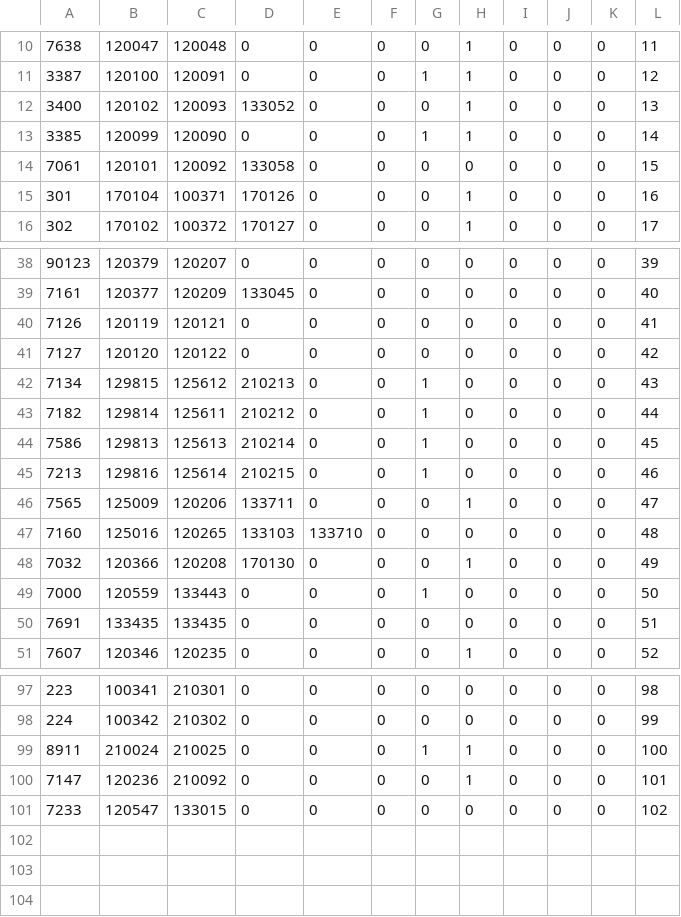
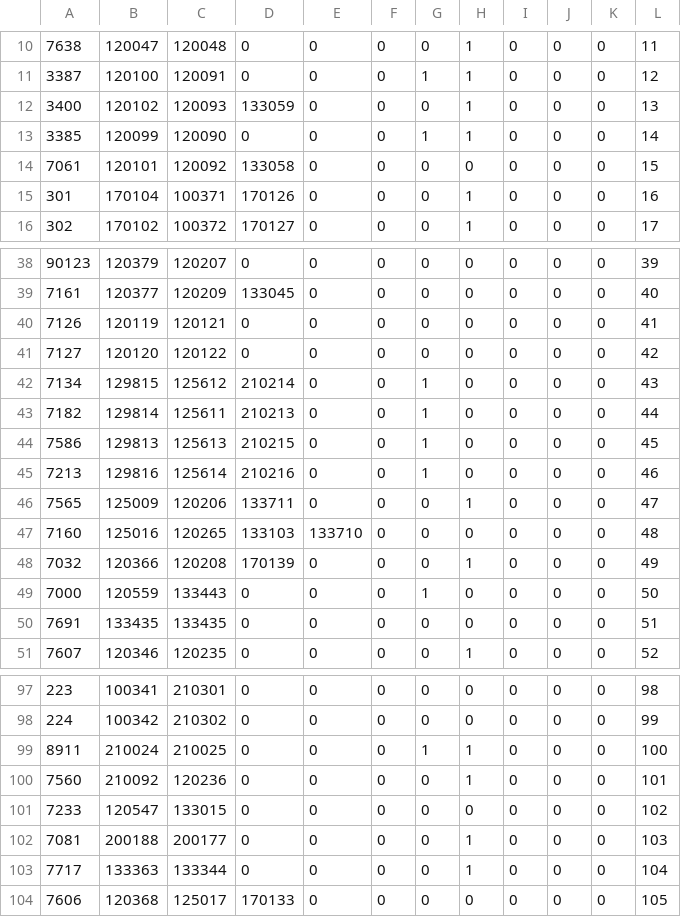
Before and after one commit to llumixxx/jaja, a CSV file: pet_skin.csv, drawn as a sheet; only a part is shown, gaps mark what is left out.

```diff
--- a/pet_skin.csv
+++ b/pet_skin.csv
@@ -11,3 +11,3 @@
 "3387","120100","120091","0","0","0","1","1","0","0","0","12"
-"3400","120102","120093","133052","0","0","0","1","0","0","0","13"
+"3400","120102","120093","133059","0","0","0","1","0","0","0","13"
 "3385","120099","120090","0","0","0","1","1","0","0","0","14"
@@ -41,9 +41,9 @@
 "7127","120120","120122","0","0","0","0","0","0","0","0","42"
-"7134","129815","125612","210213","0","0","1","0","0","0","0","43"
-"7182","129814","125611","210212","0","0","1","0","0","0","0","44"
-"7586","129813","125613","210214","0","0","1","0","0","0","0","45"
-"7213","129816","125614","210215","0","0","1","0","0","0","0","46"
+"7134","129815","125612","210214","0","0","1","0","0","0","0","43"
+"7182","129814","125611","210213","0","0","1","0","0","0","0","44"
+"7586","129813","125613","210215","0","0","1","0","0","0","0","45"
+"7213","129816","125614","210216","0","0","1","0","0","0","0","46"
 "7565","125009","120206","133711","0","0","0","1","0","0","0","47"
 "7160","125016","120265","133103","133710","0","0","0","0","0","0","48"
-"7032","120366","120208","170130","0","0","0","1","0","0","0","49"
+"7032","120366","120208","170139","0","0","0","1","0","0","0","49"
 "7000","120559","133443","0","0","0","1","0","0","0","0","50"
@@ -99,3 +99,6 @@
 "8911","210024","210025","0","0","0","1","1","0","0","0","100"
-"7147","120236","210092","0","0","0","0","1","0","0","0","101"
+"7560","210092","120236","0","0","0","0","1","0","0","0","101"
 "7233","120547","133015","0","0","0","0","0","0","0","0","102"
+"7081","200188","200177","0","0","0","0","1","0","0","0","103"
+"7717","133363","133344","0","0","0","0","1","0","0","0","104"
+"7606","120368","125017","170133","0","0","0","0","0","0","0","105"
```
